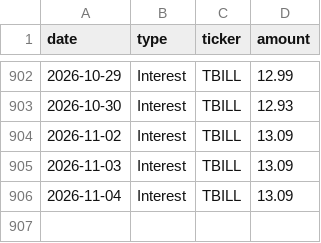
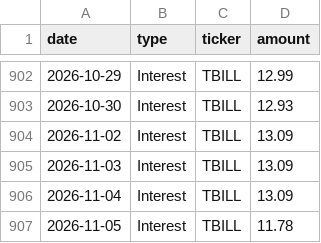
Before and after one commit to JamesKostohryz/trs-portfolio-feed, a CSV file: data/income.csv, drawn as a sheet; only a part is shown, gaps mark what is left out.

```diff
--- a/data/income.csv
+++ b/data/income.csv
@@ -906 +906,2 @@ date,type,ticker,amount
 2026-11-04,Interest,TBILL,13.09
+2026-11-05,Interest,TBILL,11.78
```
Also changed, not shown: data/dashboard.csv, data/income_history.csv, 3 other files.
